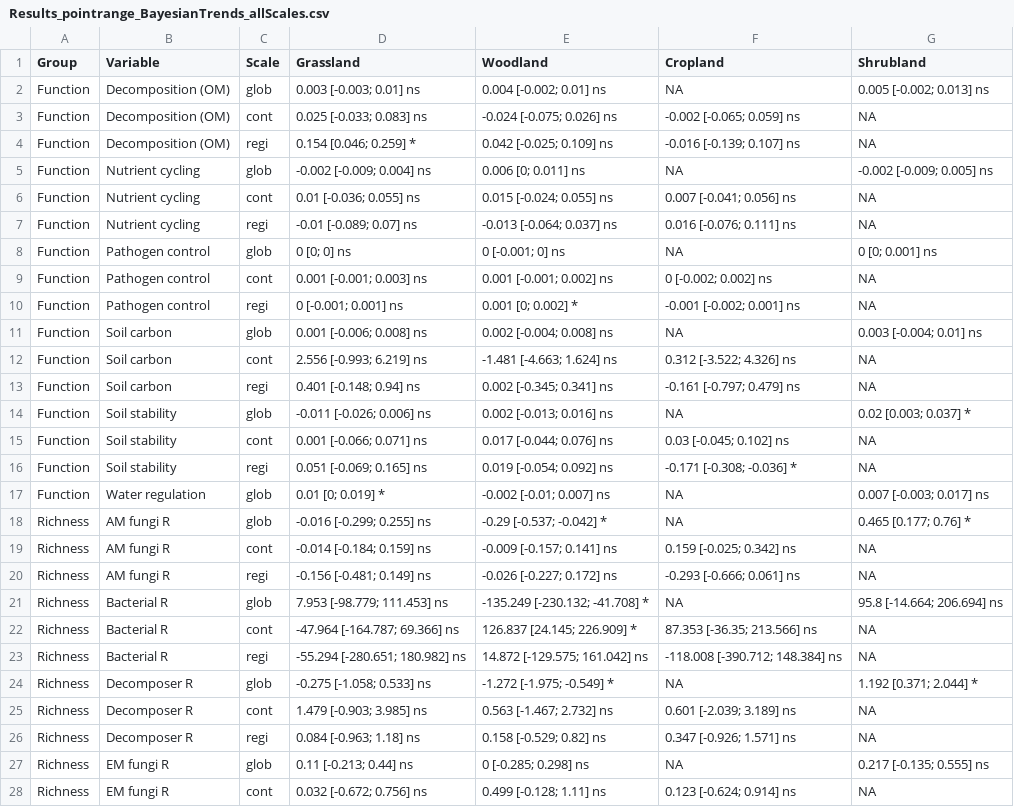
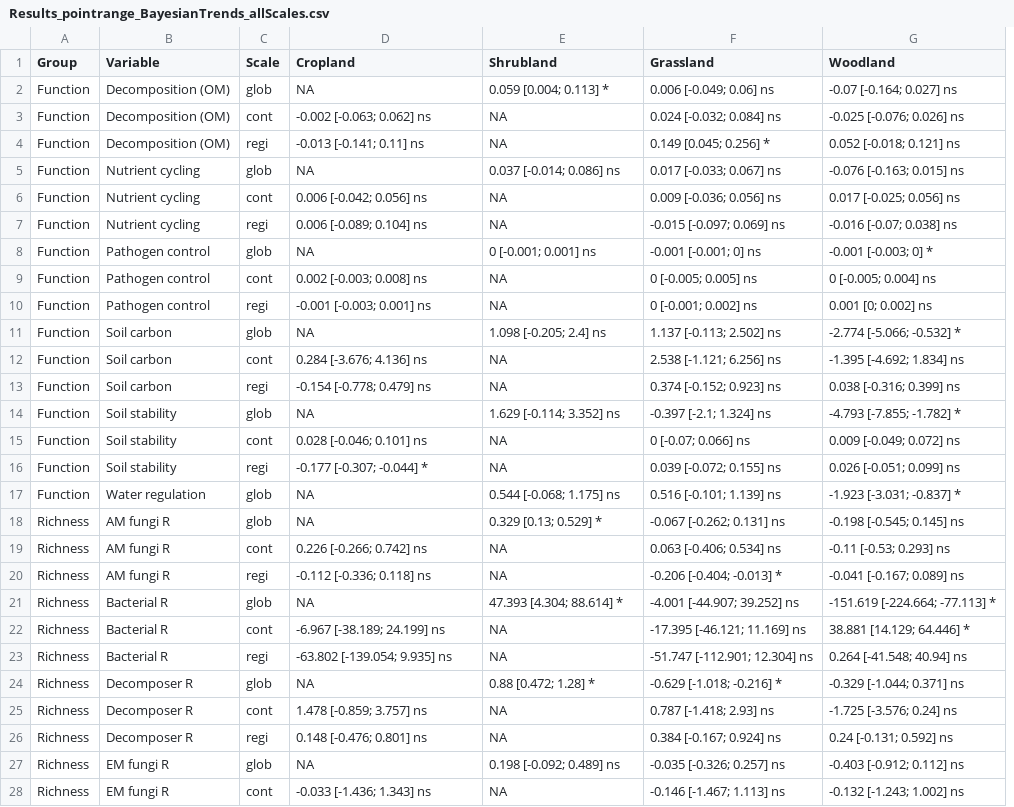
Before and after one commit to JeMaNd-r/Conservation_across_scales, a CSV file: figures/Results_pointrange_BayesianTrends_allScales.csv, drawn as a sheet; only a part is shown; removed rows and columns are numbered as before the commit, all else as after; the diff covers the shown part only; the diff names each change by its address in the sheet, - before the commit and + after, or states it on an @@ line.

```diff
--- a/figures/Results_pointrange_BayesianTrends_allScales.csv
+++ b/figures/Results_pointrange_BayesianTrends_allScales.csv
-column D (Grassland), rows 2-28: 0.003 [-0.003; 0.01] ns | 0.025 [-0.033; 0.083] ns | 0.154 [0.046; 0.259] * | -0.002 [-0.009; 0.004] ns | 0.01 [-0.036; 0.055] ns | -0.01 [-0.089; 0.07] ns | 0 [0; 0] ns | 0.001 [-0.001; 0.003] ns | 0 [-0.001; 0.001] ns | 0.001 [-0.006; 0.008] ns | 2.556 [-0.993; 6.219] ns | 0.401 [-0.148; 0.94] ns | -0.011 [-0.026; 0.006] ns | 0.001 [-0.066; 0.071] ns | 0.051 [-0.069; 0.165] ns | 0.01 [0; 0.019] * | -0.016 [-0.299; 0.255] ns | -0.014 [-0.184; 0.159] ns | -0.156 [-0.481; 0.149] ns | 7.953 [-98.779; 111.453] ns | -47.964 [-164.787; 69.366] ns | -55.294 [-280.651; 180.982] ns | -0.275 [-1.058; 0.533] ns | 1.479 [-0.903; 3.985] ns | 0.084 [-0.963; 1.18] ns | 0.11 [-0.213; 0.44] ns | 0.032 [-0.672; 0.756] ns
-column E (Woodland), rows 2-28: 0.004 [-0.002; 0.01] ns | -0.024 [-0.075; 0.026] ns | 0.042 [-0.025; 0.109] ns | 0.006 [0; 0.011] ns | 0.015 [-0.024; 0.055] ns | -0.013 [-0.064; 0.037] ns | 0 [-0.001; 0] ns | 0.001 [-0.001; 0.002] ns | 0.001 [0; 0.002] * | 0.002 [-0.004; 0.008] ns | -1.481 [-4.663; 1.624] ns | 0.002 [-0.345; 0.341] ns | 0.002 [-0.013; 0.016] ns | 0.017 [-0.044; 0.076] ns | 0.019 [-0.054; 0.092] ns | -0.002 [-0.01; 0.007] ns | -0.29 [-0.537; -0.042] * | -0.009 [-0.157; 0.141] ns | -0.026 [-0.227; 0.172] ns | -135.249 [-230.132; -41.708] * | 126.837 [24.145; 226.909] * | 14.872 [-129.575; 161.042] ns | -1.272 [-1.975; -0.549] * | 0.563 [-1.467; 2.732] ns | 0.158 [-0.529; 0.82] ns | 0 [-0.285; 0.298] ns | 0.499 [-0.128; 1.11] ns
+column F (Grassland), rows 2-28: 0.006 [-0.049; 0.06] ns | 0.024 [-0.032; 0.084] ns | 0.149 [0.045; 0.256] * | 0.017 [-0.033; 0.067] ns | 0.009 [-0.036; 0.056] ns | -0.015 [-0.097; 0.069] ns | -0.001 [-0.001; 0] ns | 0 [-0.005; 0.005] ns | 0 [-0.001; 0.002] ns | 1.137 [-0.113; 2.502] ns | 2.538 [-1.121; 6.256] ns | 0.374 [-0.152; 0.923] ns | -0.397 [-2.1; 1.324] ns | 0 [-0.07; 0.066] ns | 0.039 [-0.072; 0.155] ns | 0.516 [-0.101; 1.139] ns | -0.067 [-0.262; 0.131] ns | 0.063 [-0.406; 0.534] ns | -0.206 [-0.404; -0.013] * | -4.001 [-44.907; 39.252] ns | -17.395 [-46.121; 11.169] ns | -51.747 [-112.901; 12.304] ns | -0.629 [-1.018; -0.216] * | 0.787 [-1.418; 2.93] ns | 0.384 [-0.167; 0.924] ns | -0.035 [-0.326; 0.257] ns | -0.146 [-1.467; 1.113] ns
+column G (Woodland), rows 2-28: -0.07 [-0.164; 0.027] ns | -0.025 [-0.076; 0.026] ns | 0.052 [-0.018; 0.121] ns | -0.076 [-0.163; 0.015] ns | 0.017 [-0.025; 0.056] ns | -0.016 [-0.07; 0.038] ns | -0.001 [-0.003; 0] * | 0 [-0.005; 0.004] ns | 0.001 [0; 0.002] ns | -2.774 [-5.066; -0.532] * | -1.395 [-4.692; 1.834] ns | 0.038 [-0.316; 0.399] ns | -4.793 [-7.855; -1.782] * | 0.009 [-0.049; 0.072] ns | 0.026 [-0.051; 0.099] ns | -1.923 [-3.031; -0.837] * | -0.198 [-0.545; 0.145] ns | -0.11 [-0.53; 0.293] ns | -0.041 [-0.167; 0.089] ns | -151.619 [-224.664; -77.113] * | 38.881 [14.129; 64.446] * | 0.264 [-41.548; 40.94] ns | -0.329 [-1.044; 0.371] ns | -1.725 [-3.576; 0.24] ns | 0.24 [-0.131; 0.592] ns | -0.403 [-0.912; 0.112] ns | -0.132 [-1.243; 1.002] ns
-E2 (Shrubland): 0.005 [-0.002; 0.013] ns
+E2 (Shrubland): 0.059 [0.004; 0.113] *
-D3 (Cropland): -0.002 [-0.065; 0.059] ns
+D3 (Cropland): -0.002 [-0.063; 0.062] ns
-D4 (Cropland): -0.016 [-0.139; 0.107] ns
+D4 (Cropland): -0.013 [-0.141; 0.11] ns
-E5 (Shrubland): -0.002 [-0.009; 0.005] ns
+E5 (Shrubland): 0.037 [-0.014; 0.086] ns
-D6 (Cropland): 0.007 [-0.041; 0.056] ns
+D6 (Cropland): 0.006 [-0.042; 0.056] ns
-D7 (Cropland): 0.016 [-0.076; 0.111] ns
+D7 (Cropland): 0.006 [-0.089; 0.104] ns
-E8 (Shrubland): 0 [0; 0.001] ns
+E8 (Shrubland): 0 [-0.001; 0.001] ns
-D9 (Cropland): 0 [-0.002; 0.002] ns
+D9 (Cropland): 0.002 [-0.003; 0.008] ns
-D10 (Cropland): -0.001 [-0.002; 0.001] ns
+D10 (Cropland): -0.001 [-0.003; 0.001] ns
-E11 (Shrubland): 0.003 [-0.004; 0.01] ns
+E11 (Shrubland): 1.098 [-0.205; 2.4] ns
-D12 (Cropland): 0.312 [-3.522; 4.326] ns
+D12 (Cropland): 0.284 [-3.676; 4.136] ns
-D13 (Cropland): -0.161 [-0.797; 0.479] ns
+D13 (Cropland): -0.154 [-0.778; 0.479] ns
-E14 (Shrubland): 0.02 [0.003; 0.037] *
+E14 (Shrubland): 1.629 [-0.114; 3.352] ns
-D15 (Cropland): 0.03 [-0.045; 0.102] ns
+D15 (Cropland): 0.028 [-0.046; 0.101] ns
-D16 (Cropland): -0.171 [-0.308; -0.036] *
+D16 (Cropland): -0.177 [-0.307; -0.044] *
-E17 (Shrubland): 0.007 [-0.003; 0.017] ns
+E17 (Shrubland): 0.544 [-0.068; 1.175] ns
-E18 (Shrubland): 0.465 [0.177; 0.76] *
+E18 (Shrubland): 0.329 [0.13; 0.529] *
-D19 (Cropland): 0.159 [-0.025; 0.342] ns
+D19 (Cropland): 0.226 [-0.266; 0.742] ns
-D20 (Cropland): -0.293 [-0.666; 0.061] ns
+D20 (Cropland): -0.112 [-0.336; 0.118] ns
-E21 (Shrubland): 95.8 [-14.664; 206.694] ns
+E21 (Shrubland): 47.393 [4.304; 88.614] *
-D22 (Cropland): 87.353 [-36.35; 213.566] ns
+D22 (Cropland): -6.967 [-38.189; 24.199] ns
-D23 (Cropland): -118.008 [-390.712; 148.384] ns
+D23 (Cropland): -63.802 [-139.054; 9.935] ns
-E24 (Shrubland): 1.192 [0.371; 2.044] *
+E24 (Shrubland): 0.88 [0.472; 1.28] *
-D25 (Cropland): 0.601 [-2.039; 3.189] ns
+D25 (Cropland): 1.478 [-0.859; 3.757] ns
-D26 (Cropland): 0.347 [-0.926; 1.571] ns
+D26 (Cropland): 0.148 [-0.476; 0.801] ns
-E27 (Shrubland): 0.217 [-0.135; 0.555] ns
+E27 (Shrubland): 0.198 [-0.092; 0.489] ns
-D28 (Cropland): 0.123 [-0.624; 0.914] ns
+D28 (Cropland): -0.033 [-1.436; 1.343] ns
```
Also changed, not shown: 35 edited cells elsewhere in this file, figures/Results_pointrange_BayesianTrends_allScales_grouped.csv, figures/Results_pointrange_d-value_summary_global.csv, 12 other files.
